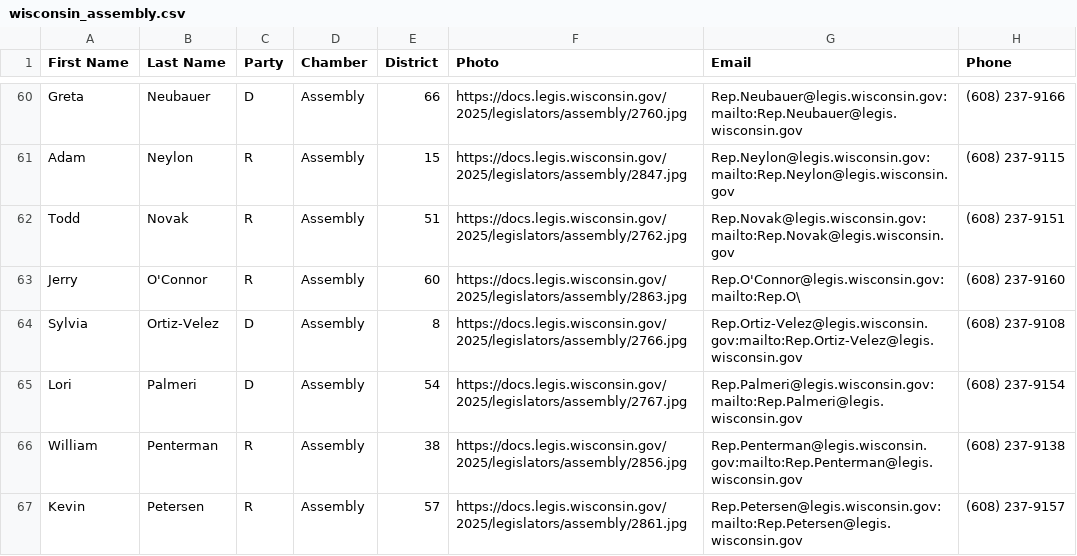
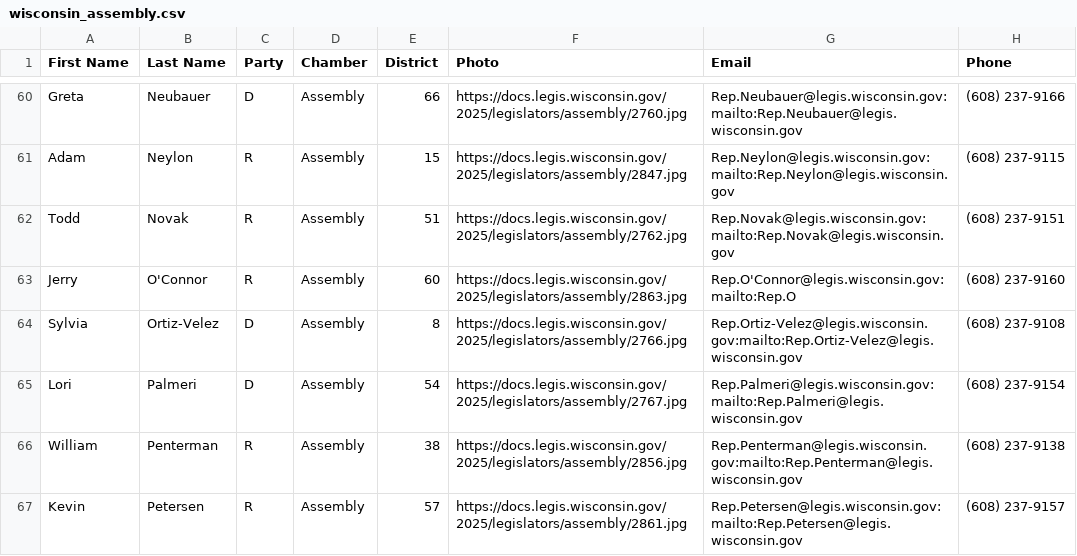
Before and after one commit to KO-Tools/wisconsin-cannabis-advocacy-tool, a CSV file: public/wisconsin_assembly.csv, drawn as a sheet; only a part is shown, gaps mark what is left out.

Commit message:
Add critical CSV data files for Wisconsin legislators and assembly

```diff
--- a/public/wisconsin_assembly.csv
+++ b/public/wisconsin_assembly.csv
@@ -62,3 +62,3 @@ Adam,Neylon,R,Assembly,15,https://docs.legis.wisconsin.gov/2025/legislators/asse
 Todd,Novak,R,Assembly,51,https://docs.legis.wisconsin.gov/2025/legislators/assembly/2762.jpg,Rep.Novak@legis.wisconsin.gov:mailto:Rep.Novak@legis.wisconsin.gov,(608) 237-9151
-Jerry,O'Connor,R,Assembly,60,https://docs.legis.wisconsin.gov/2025/legislators/assembly/2863.jpg,Rep.O'Connor@legis.wisconsin.gov:mailto:Rep.O\,(608) 237-9160
+Jerry,O'Connor,R,Assembly,60,https://docs.legis.wisconsin.gov/2025/legislators/assembly/2863.jpg,Rep.O'Connor@legis.wisconsin.gov:mailto:Rep.O,(608) 237-9160
 Sylvia,Ortiz-Velez,D,Assembly,8,https://docs.legis.wisconsin.gov/2025/legislators/assembly/2766.jpg,Rep.Ortiz-Velez@legis.wisconsin.gov:mailto:Rep.Ortiz-Velez@legis.wisconsin.gov,(608) 237-9108
```
